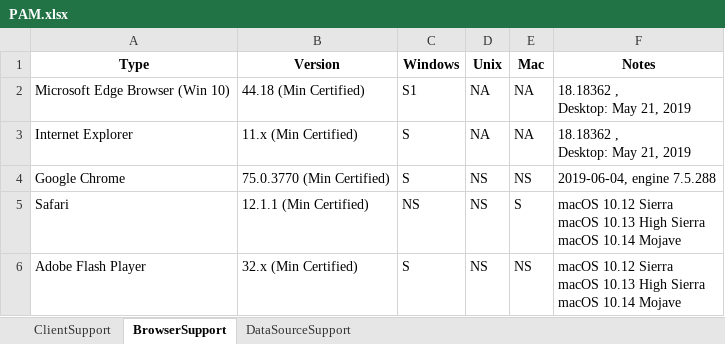
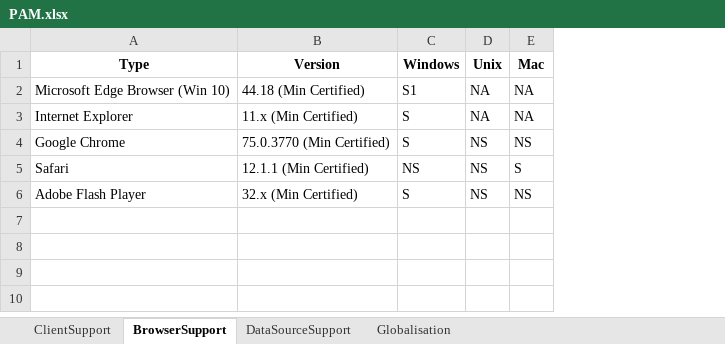
Before and after one commit to kiranlvs93/edc_rasa_bot, an Excel workbook: my_data_sources/PAM.xlsx, sheet BrowserSupport, drawn as a sheet; values as stored, in another font and other column widths than the file's, no borders; ↵ is a line break in a cell; the diff names each change by its address in the sheet, - before the commit and + after, or states it on an @@ line.

```diff
--- a/my_data_sources/PAM.xlsx (sheet BrowserSupport)
+++ b/my_data_sources/PAM.xlsx (sheet BrowserSupport)
+sheet tab: Globalisation
-column F (Notes), rows 2-6: 18.18362 , ↵ Desktop: May 21, 2019 | 18.18362 , ↵ Desktop: May 21, 2019 | 2019-06-04, engine 7.5.288 | macOS 10.12 Sierra ↵ macOS 10.13 High Sierra ↵ macOS 10.14 Mojave | macOS 10.12 Sierra ↵ macOS 10.13 High Sierra ↵ macOS 10.14 Mojave
```
Also changed, not shown: sheet ClientSupport, sheet DataSourceSupport, my_data_sources/PAM for Informatica Platform v10.4.xlsx.
